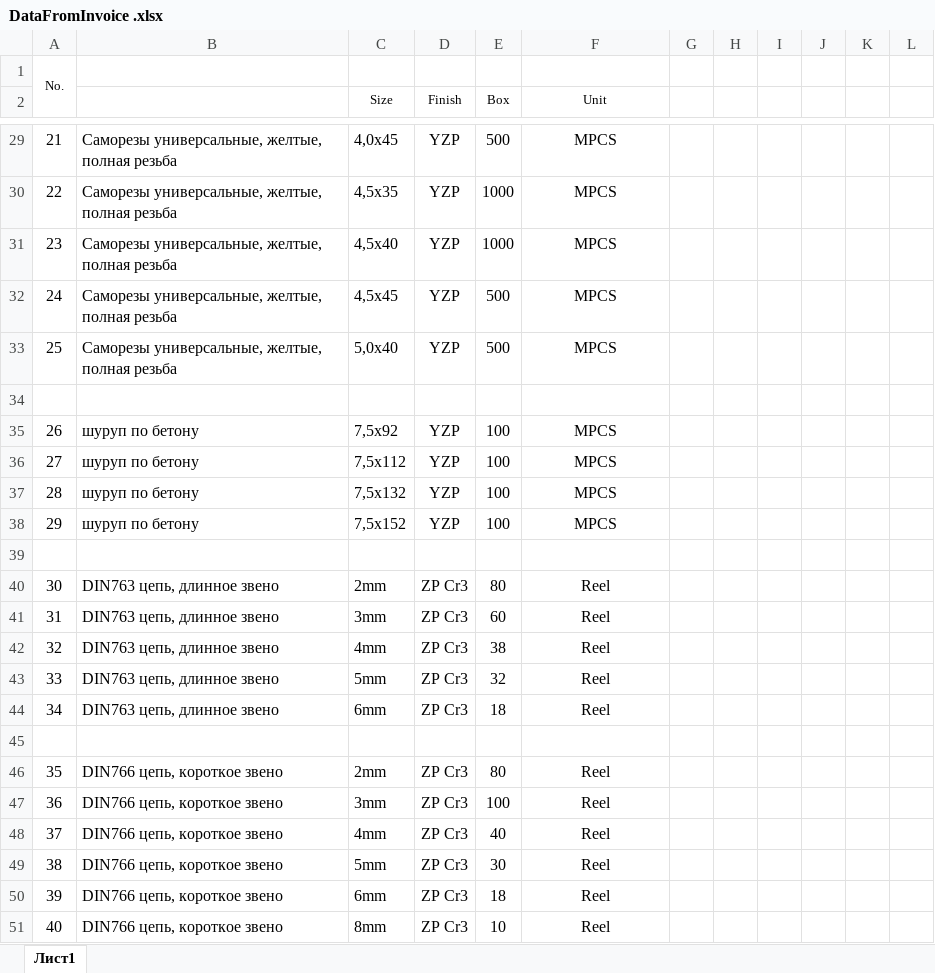
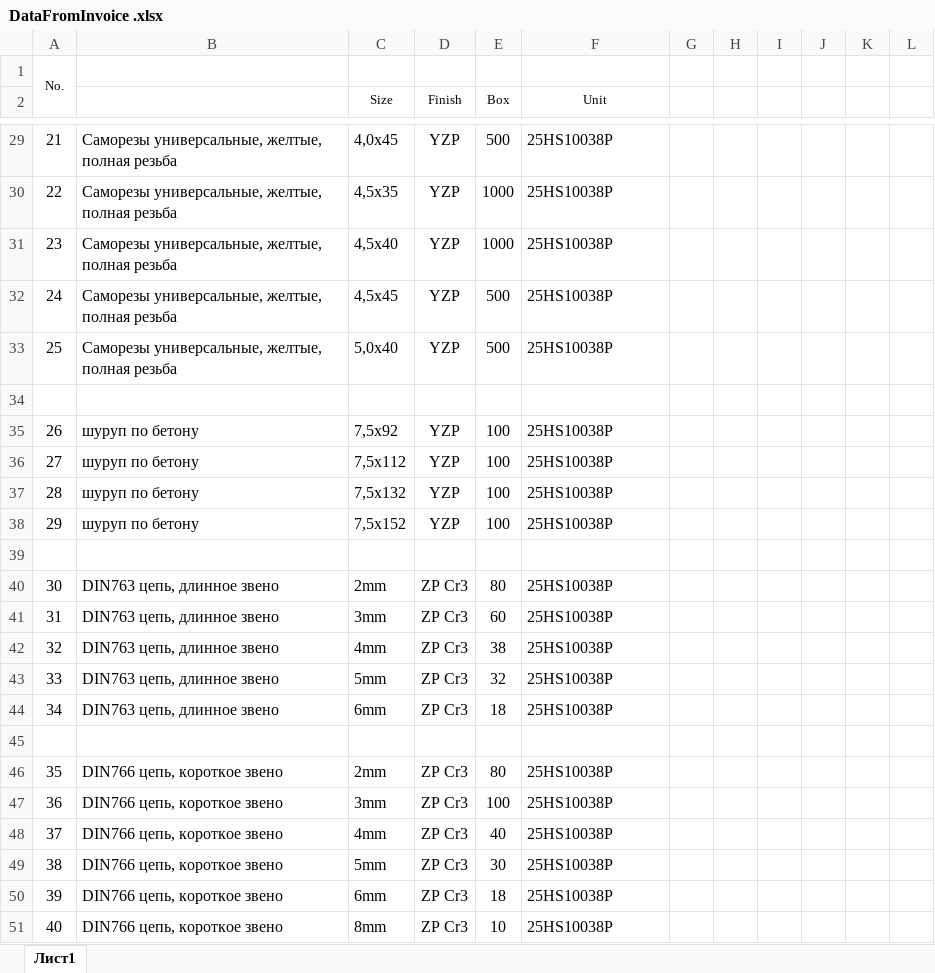
Before and after one commit to antonkol1993/labeling-project, an Excel workbook: excel-example/DataFromInvoice .xlsx, sheet Лист1, drawn as a sheet; only a part is shown, gaps mark what is left out; values as stored, in another font and other column widths than the file's, no borders; the diff covers the shown part only; the diff names each change by its address in the sheet, - before the commit and + after, or states it on an @@ line.

```diff
--- a/excel-example/DataFromInvoice .xlsx (sheet Лист1)
+++ b/excel-example/DataFromInvoice .xlsx (sheet Лист1)
-F29:F33 (Unit): MPCS
+F29:F33 (Unit): 25HS10038P
-F29:F33 alignment: center
+F29:F33 alignment: left
-F35:F38 (Unit): MPCS
+F35:F38 (Unit): 25HS10038P
-F35:F38 alignment: center
+F35:F38 alignment: left
-F40:F44 (Unit): Reel
+F40:F44 (Unit): 25HS10038P
-F40:F44 alignment: center
+F40:F44 alignment: left
-F46:F51 (Unit): Reel
+F46:F51 (Unit): 25HS10038P
-F46:F51 alignment: center
+F46:F51 alignment: left
```
Also changed, not shown: 20 edited cells and cell formats elsewhere in this sheet, 4 other files.
